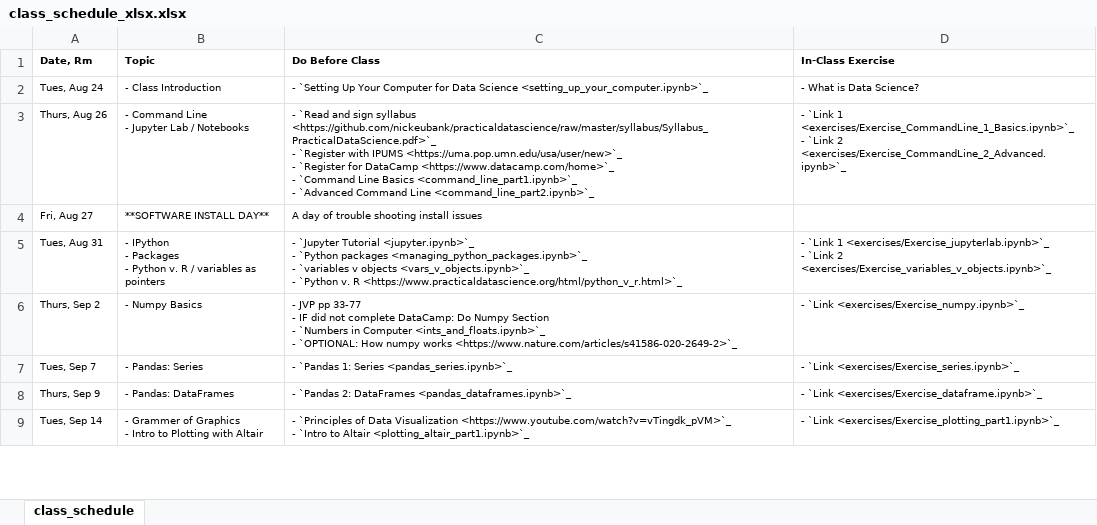
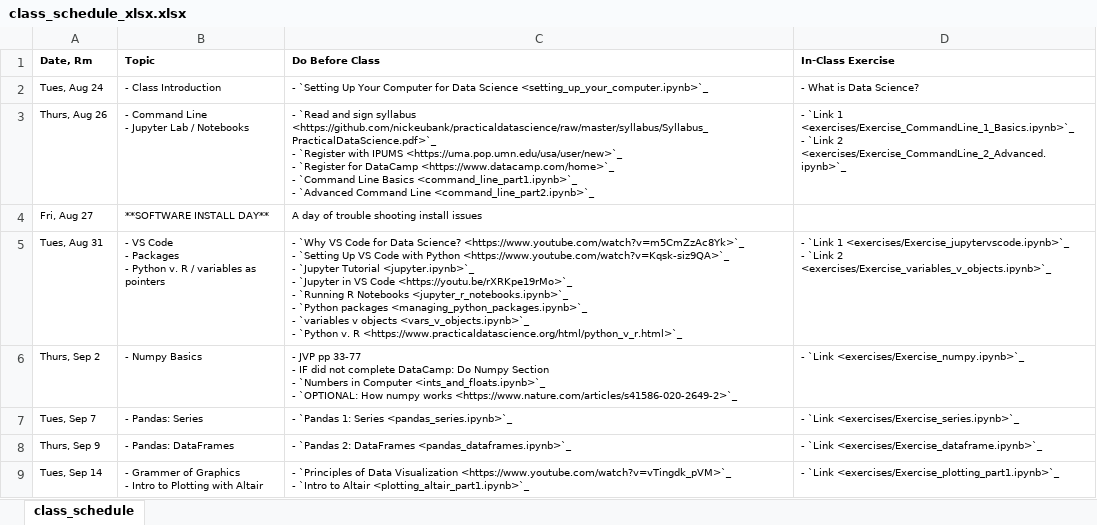
Before and after one commit to nickeubank/practicaldatascience_class, an Excel workbook: source/class_schedule_xlsx.xlsx, sheet class_schedule, drawn as a sheet; only a part is shown; values as stored, in another font and other column widths than the file's, no borders; ↵ is a line break in a cell; the diff names each change by its address in the sheet, - before the commit and + after, or states it on an @@ line.

```diff
--- a/source/class_schedule_xlsx.xlsx (sheet class_schedule)
+++ b/source/class_schedule_xlsx.xlsx (sheet class_schedule)
-B5 (Topic): - IPython ↵ - Packages…
+B5 (Topic): - VS Code ↵ - Packages…
-C5 (Do Before Class): - `Jupyter Tutorial <jupyter.ipynb>`_ ↵ - `Python…
+C5 (Do Before Class): - `Why VS Code for Data Science? <https://www.youtube.com/watch?v=m5CmZzAc8Yk>`_ ↵ - `Setting Up VS Code with Python <https://www.youtube.com/watch?v=Kqsk-siz9QA>`_ ↵ - `Jupyter Tutorial <jupyter.ipynb>`_ ↵ - `Jupyter in VS Code <https://youtu.be/rXRKpe19rMo>`_ ↵ - `Running R Notebooks <jupyter_r_notebooks.ipynb>`_ ↵ - `Python…
-D5 (In-Class Exercise): …`Link 1 <exercises/Exercise_jupyterlab.ipynb>`_ ↵ - `Link…
+D5 (In-Class Exercise): …`Link 1 <exercises/Exercise_jupytervscode.ipynb>`_ ↵ - `Link…
```
Also changed, not shown: 26 other files.
